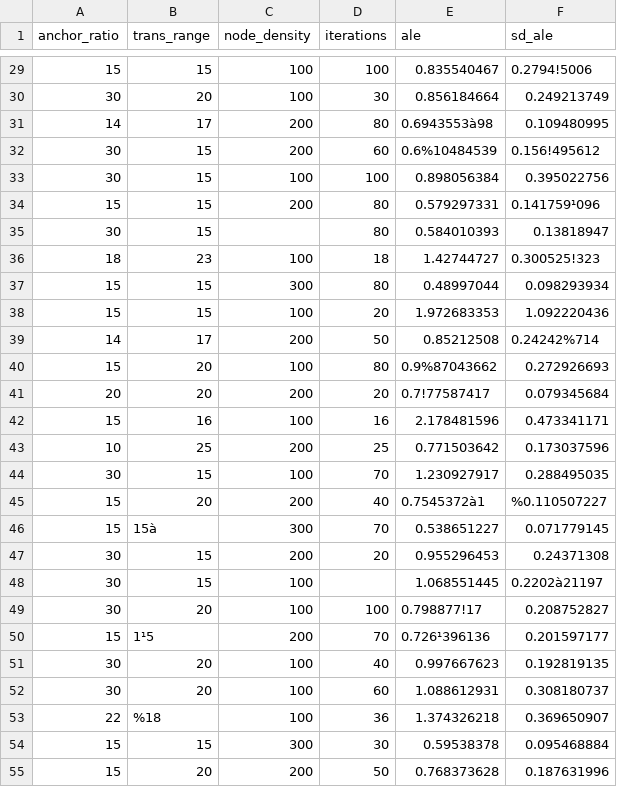
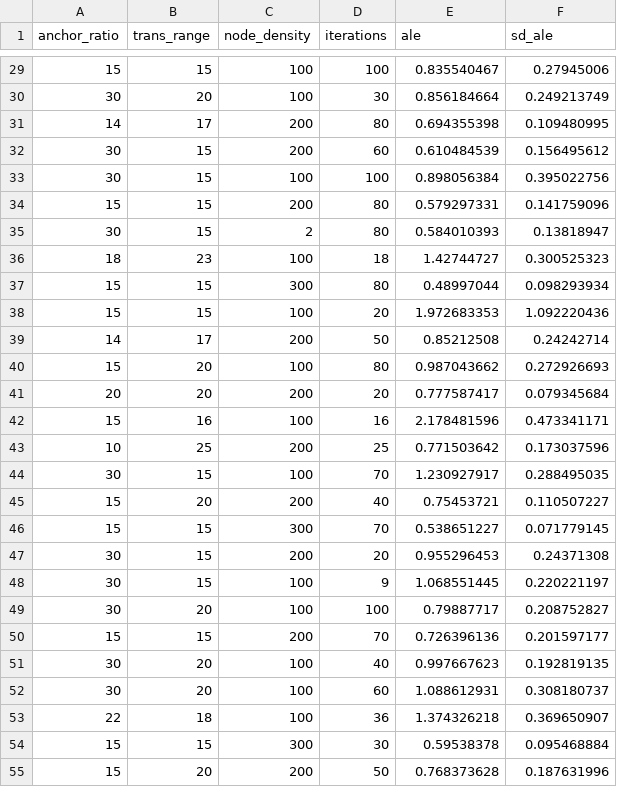
Before and after one commit to TimofeuKa/Lab9_Dataset_Repo, a CSV file: dataset.csv, drawn as a sheet; only a part is shown, gaps mark what is left out; the diff covers the shown part only; the diff names each change by its address in the sheet, - before the commit and + after, or states it on an @@ line.

```diff
--- a/dataset.csv
+++ b/dataset.csv
-F29 (sd_ale): 0.2794!5006
+F29 (sd_ale): 0.27945006
-E31 (ale): 0.6943553à98
+E31 (ale): 0.694355398
-E32 (ale): 0.6%10484539
+E32 (ale): 0.610484539
-F32 (sd_ale): 0.156!495612
+F32 (sd_ale): 0.156495612
-F34 (sd_ale): 0.141759¹096
+F34 (sd_ale): 0.141759096
-C35 (node_density): (empty)
+C35 (node_density): 2
-F36 (sd_ale): 0.300525!323
+F36 (sd_ale): 0.300525323
-F39 (sd_ale): 0.24242%714
+F39 (sd_ale): 0.24242714
-E40 (ale): 0.9%87043662
+E40 (ale): 0.987043662
-E41 (ale): 0.7!77587417
+E41 (ale): 0.777587417
-E45 (ale): 0.7545372à1
+E45 (ale): 0.75453721
-F45 (sd_ale): %0.110507227
+F45 (sd_ale): 0.110507227
-B46 (trans_range): 15à
+B46 (trans_range): 15
-D48 (iterations): (empty)
+D48 (iterations): 9
-F48 (sd_ale): 0.2202à21197
+F48 (sd_ale): 0.220221197
-E49 (ale): 0.798877!17
+E49 (ale): 0.79887717
-B50 (trans_range): 1¹5
+B50 (trans_range): 15
-E50 (ale): 0.726¹396136
+E50 (ale): 0.726396136
-B53 (trans_range): %18
+B53 (trans_range): 18
```
Also changed, not shown: 77 edited cells elsewhere in this file.
